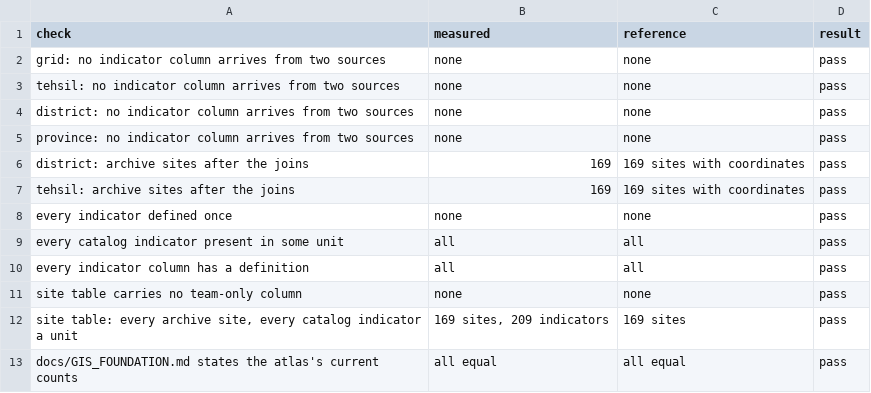
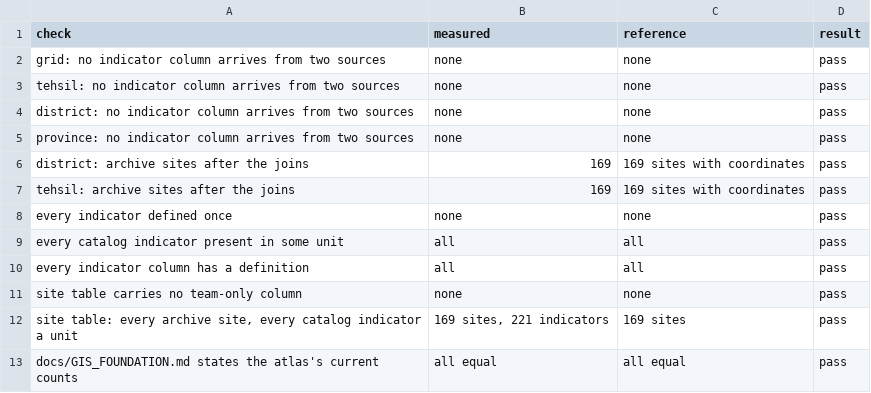
Before and after one commit to RaufNawaz/Sufi-Shrines, a CSV file: pipeline/gis/atlas/checks.csv, drawn as a sheet.

```diff
--- a/pipeline/gis/atlas/checks.csv
+++ b/pipeline/gis/atlas/checks.csv
@@ -11,3 +11,3 @@ every indicator column has a definition,all,all,pass
 site table carries no team-only column,none,none,pass
-"site table: every archive site, every catalog indicator a unit","169 sites, 209 indicators",169 sites,pass
+"site table: every archive site, every catalog indicator a unit","169 sites, 221 indicators",169 sites,pass
 docs/GIS_FOUNDATION.md states the atlas's current counts,all equal,all equal,pass
```
Also changed, not shown: pipeline/gis/atlas/atlas_codebook.csv, pipeline/gis/atlas/atlas_province.csv, 10 other files.
